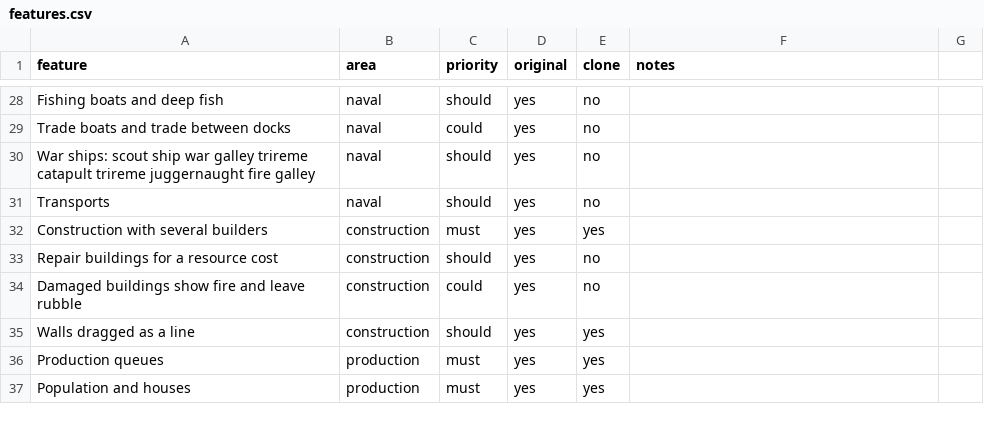
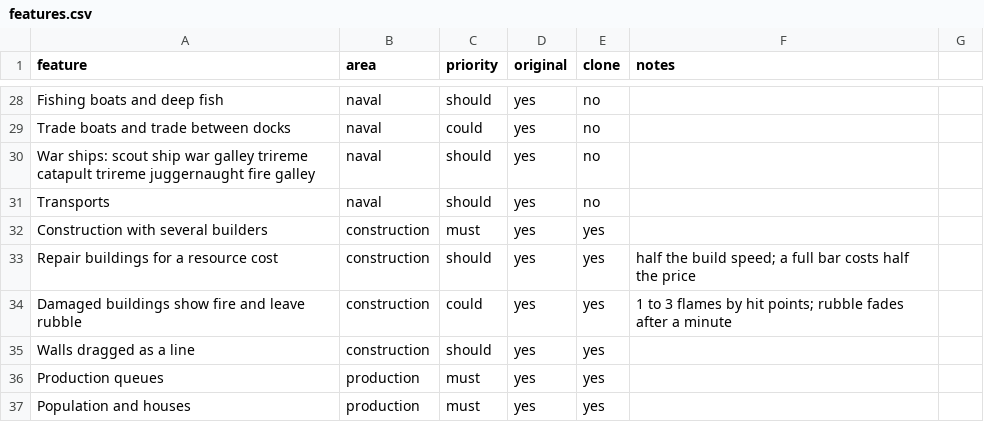
Before and after one commit to nkocvodoi/BronzeDawn, a CSV file: replica/features.csv, drawn as a sheet; only a part is shown, gaps mark what is left out.

```diff
--- a/replica/features.csv
+++ b/replica/features.csv
@@ -32,4 +32,4 @@ Transports,naval,should,yes,no,
 Construction with several builders,construction,must,yes,yes,
-Repair buildings for a resource cost,construction,should,yes,no,
-Damaged buildings show fire and leave rubble,construction,could,yes,no,
+Repair buildings for a resource cost,construction,should,yes,yes,half the build speed; a full bar costs half the price
+Damaged buildings show fire and leave rubble,construction,could,yes,yes,1 to 3 flames by hit points; rubble fades after a minute
 Walls dragged as a line,construction,should,yes,yes,
```
Also changed, not shown: 11 other files.
